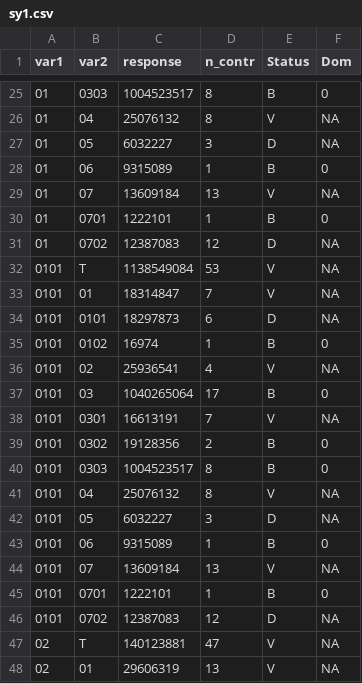
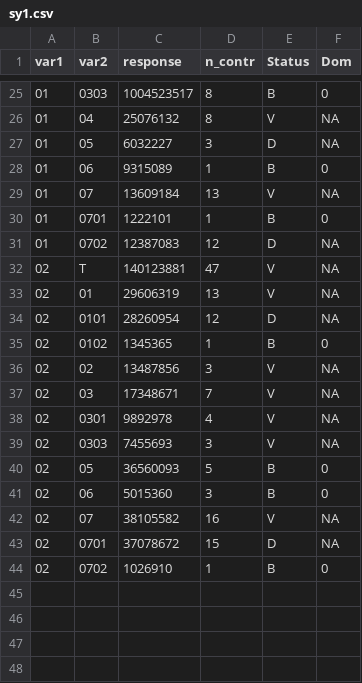
Before and after one commit to eliassov/Comparing_SUPs, a CSV file: argus_files/sy1.csv, drawn as a sheet; only a part is shown, gaps mark what is left out; the shorter side is filled out with more unchanged rows; the diff covers the shown part only.

```diff
--- a/argus_files/sy1.csv
+++ b/argus_files/sy1.csv
@@ -31,17 +31,2 @@
 "01","0702",12387083,12,"D",NA
-"0101","T",1138549084,53,"V",NA
-"0101","01",18314847,7,"V",NA
-"0101","0101",18297873,6,"D",NA
-"0101","0102",16974,1,"B",0
-"0101","02",25936541,4,"V",NA
-"0101","03",1040265064,17,"B",0
-"0101","0301",16613191,7,"V",NA
-"0101","0302",19128356,2,"B",0
-"0101","0303",1004523517,8,"B",0
-"0101","04",25076132,8,"V",NA
-"0101","05",6032227,3,"D",NA
-"0101","06",9315089,1,"B",0
-"0101","07",13609184,13,"V",NA
-"0101","0701",1222101,1,"B",0
-"0101","0702",12387083,12,"D",NA
 "02","T",140123881,47,"V",NA
```
Also changed, not shown: 13 removed rows elsewhere in this file, 14 other files.
